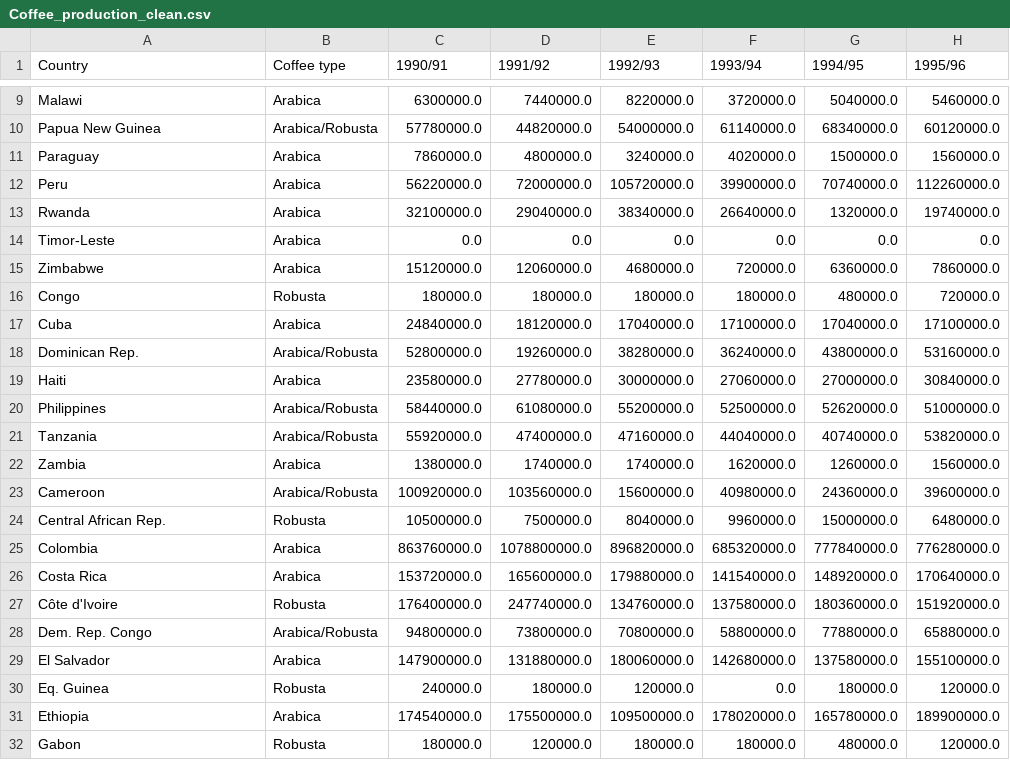
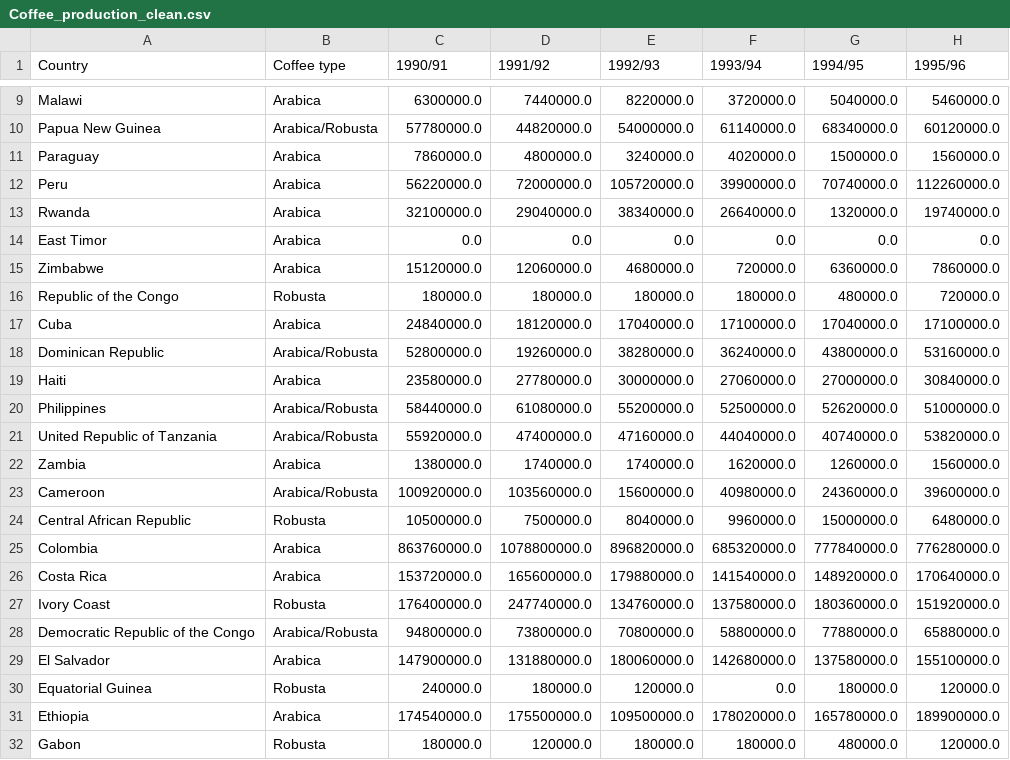
Before and after one commit to com-480-data-visualization/project-2023-kingdom_of_kaffa, a CSV file: dataset/coffee_dataset/Coffee_production_clean.csv, drawn as a sheet; only a part is shown, gaps mark what is left out; the diff names each change by its address in the sheet, - before the commit and + after, or states it on an @@ line.

```diff
--- a/dataset/coffee_dataset/Coffee_production_clean.csv
+++ b/dataset/coffee_dataset/Coffee_production_clean.csv
-A14 (Country): Timor-Leste
+A14 (Country): East Timor
-A16 (Country): Congo
+A16 (Country): Republic of the Congo
-A18 (Country): Dominican Rep.
+A18 (Country): Dominican Republic
-A21 (Country): Tanzania
+A21 (Country): United Republic of Tanzania
-A24 (Country): Central African Rep.
+A24 (Country): Central African Republic
-A27 (Country): Côte d'Ivoire
+A27 (Country): Ivory Coast
-A28 (Country): Dem. Rep. Congo
+A28 (Country): Democratic Republic of the Congo
-A30 (Country): Eq. Guinea
+A30 (Country): Equatorial Guinea
```
Also changed, not shown: 8 other files.
